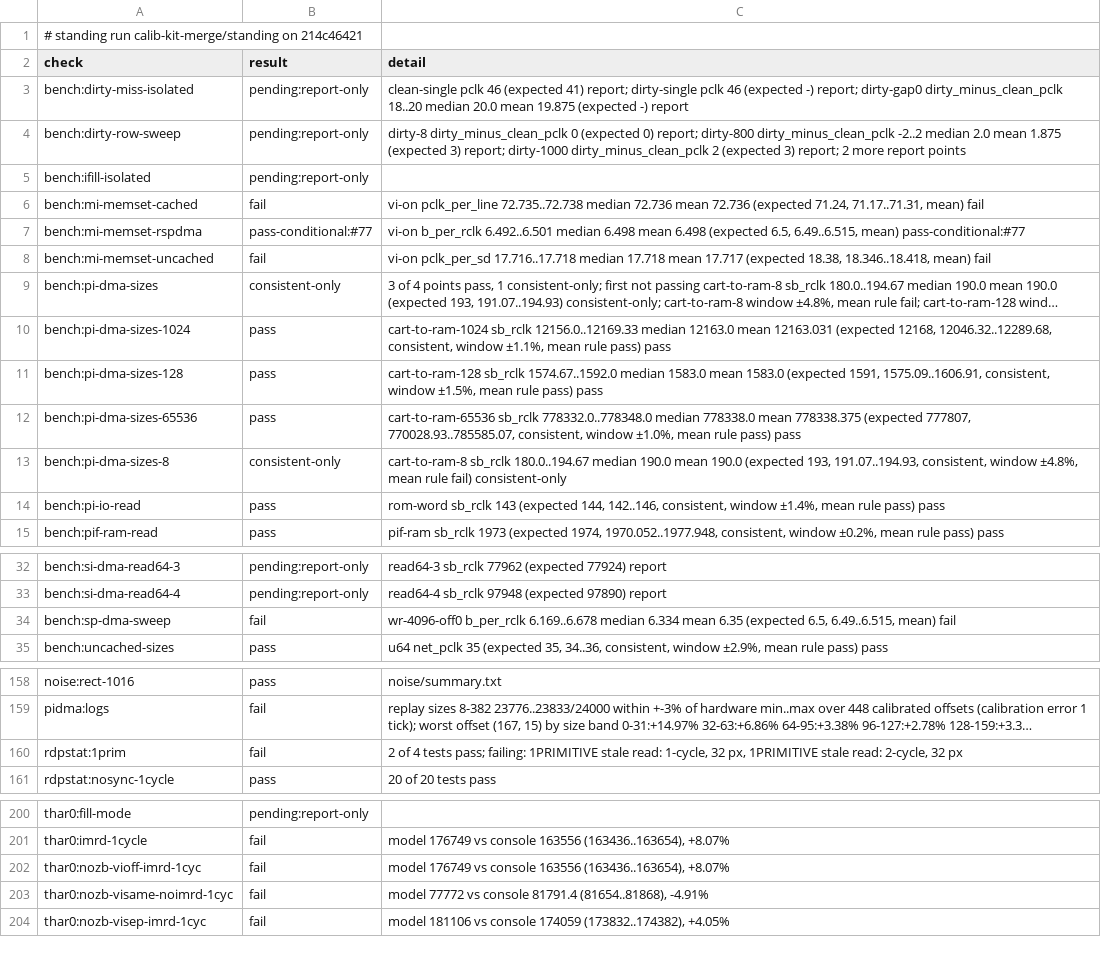
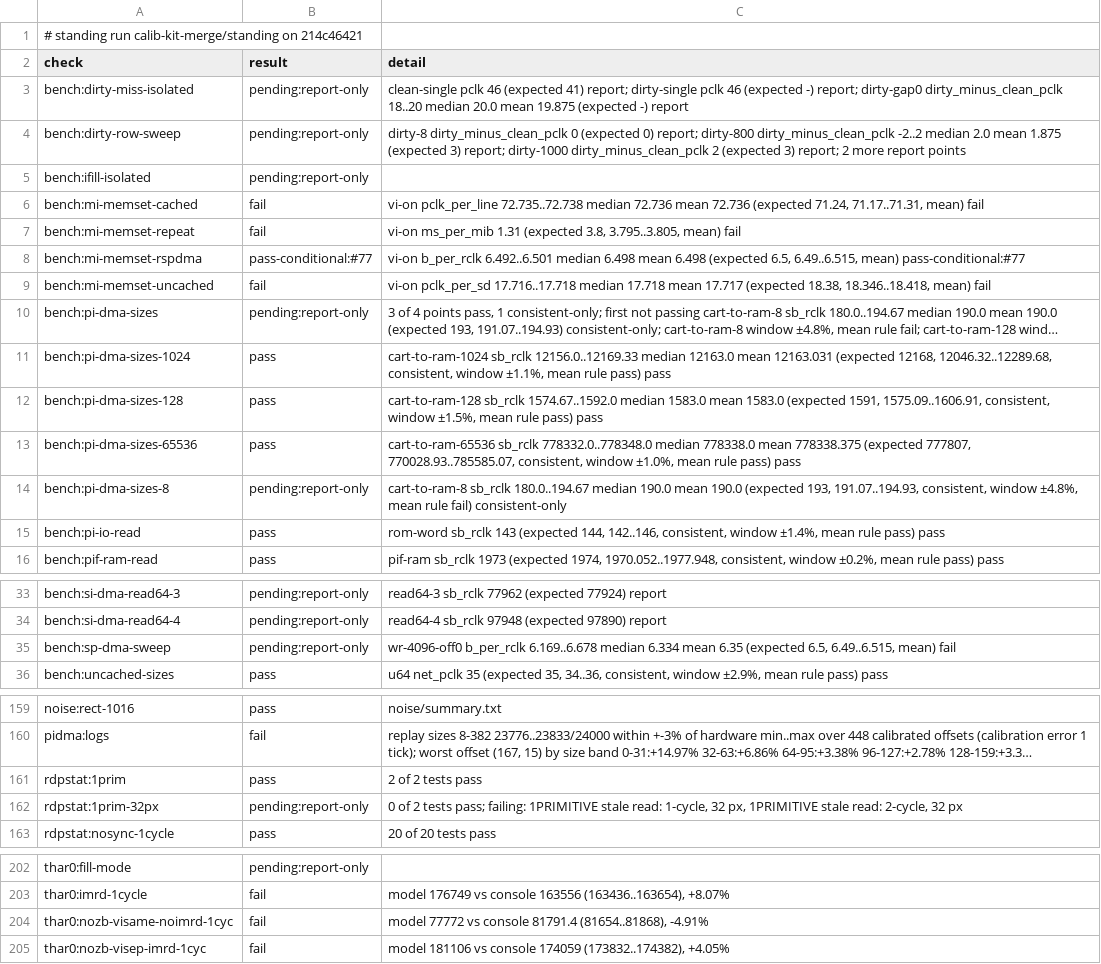
Before and after one commit to wScottSh/ares, a TSV file: docs/spec/n64-timing-results.tsv, drawn as a sheet; only a part is shown, gaps mark what is left out; long unchanged cells end in …; removed rows and columns are numbered as before the commit, all else as after; the diff names each change by its address in the sheet, - before the commit and + after, or states it on an @@ line.

```diff
--- a/docs/spec/n64-timing-results.tsv
+++ b/docs/spec/n64-timing-results.tsv
+row 7: bench:mi-memset-repeat | fail | vi-on ms_per_mib 1.31 (expected 3.8, 3.795..3.805, mean) fail
-B10 (result): consistent-only
+B10 (result): pending:report-only
-B14 (result): consistent-only
+B14 (result): pending:report-only
-B35 (result): fail
+B35 (result): pending:report-only
-B161 (result): fail
+B161 (result): pass
-C161 (detail): 2 of 4 tests pass; failing: 1PRIMITIVE stale read: 1-cycle, 32 px, 1PRIMITIVE stale read: 2-cycle, 32 px
+C161 (detail): 2 of 2 tests pass
+row 162: rdpstat:1prim-32px | pending:report-only | 0 of 2 tests pass; failing: 1PRIMITIVE stale read: 1-cycle, 32 px, 1PRIMITIVE stale read: 2-cycle, 32 px
-row 202: thar0:nozb-vioff-imrd-1cyc | fail | model 176749 vs console 163556 (163436..163654), +8.07%
```
Also changed, not shown: ares/n64/timing/behaviors.tsv, tools/n64-timing/calibration/questions.tsv, 11 other files.
